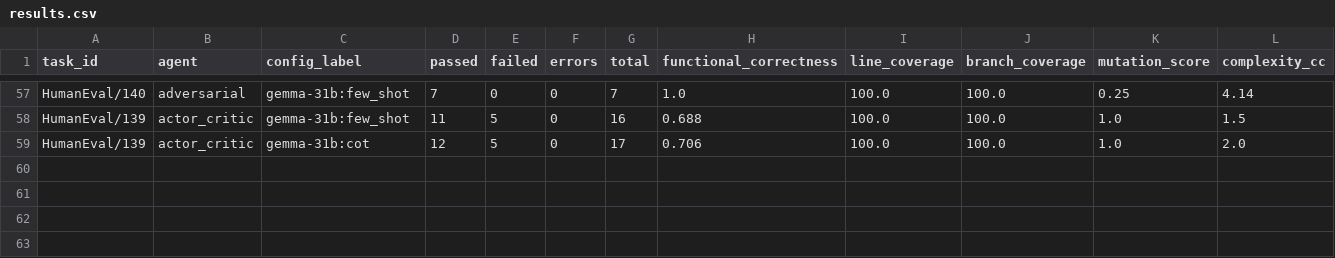
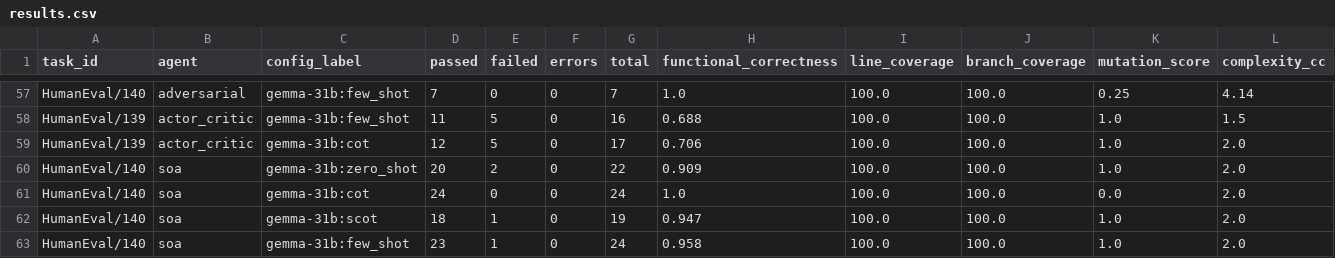
Before and after one commit to LLMProjectPolito/LLMProject, a CSV file: results/gemma-31b/results.csv, drawn as a sheet; only a part is shown, gaps mark what is left out; rows hold the shown columns only; the diff names each change by its address in the sheet, - before the commit and + after, or states it on an @@ line.

Commit message:
PULSE: Gemma 31B Progress Update (CSV + Tests) 🚀📊

```diff
--- a/results/gemma-31b/results.csv
+++ b/results/gemma-31b/results.csv
+row 60: HumanEval/140 | soa | gemma-31b:zero_shot | 20 | 2 | 0 | 22 | 0.909 | 100.0 | 100.0 | 1.0 | 2.0
+row 61: HumanEval/140 | soa | gemma-31b:cot | 24 | 0 | 0 | 24 | 1.0 | 100.0 | 100.0 | 0.0 | 2.0
+row 62: HumanEval/140 | soa | gemma-31b:scot | 18 | 1 | 0 | 19 | 0.947 | 100.0 | 100.0 | 1.0 | 2.0
+row 63: HumanEval/140 | soa | gemma-31b:few_shot | 23 | 1 | 0 | 24 | 0.958 | 100.0 | 100.0 | 1.0 | 2.0
```
Also changed, not shown: 4 other files.
